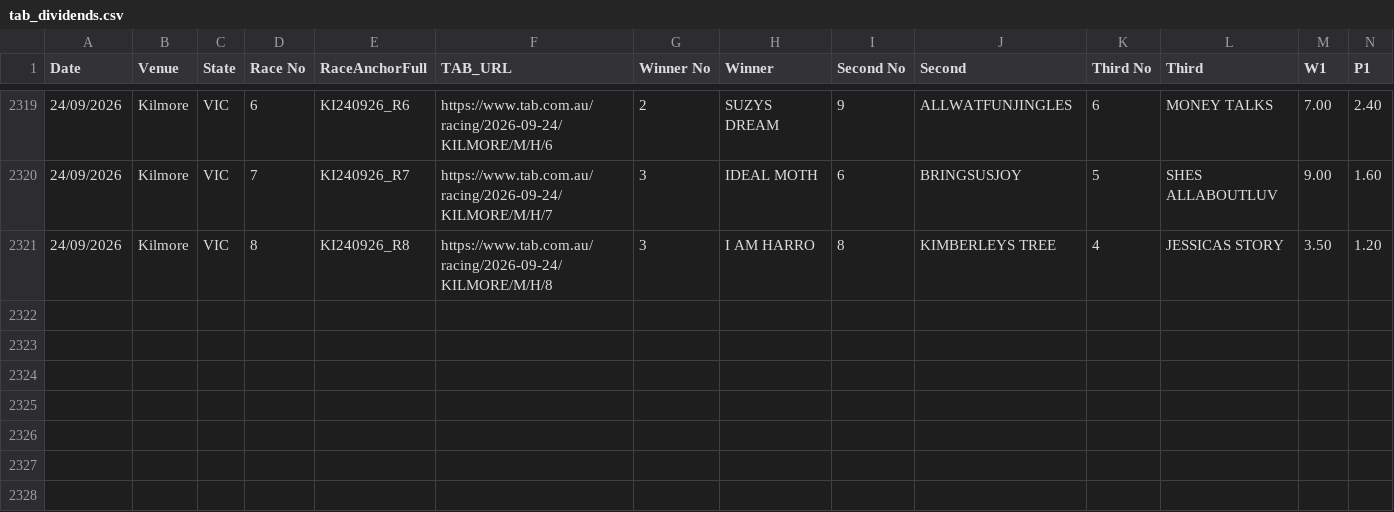
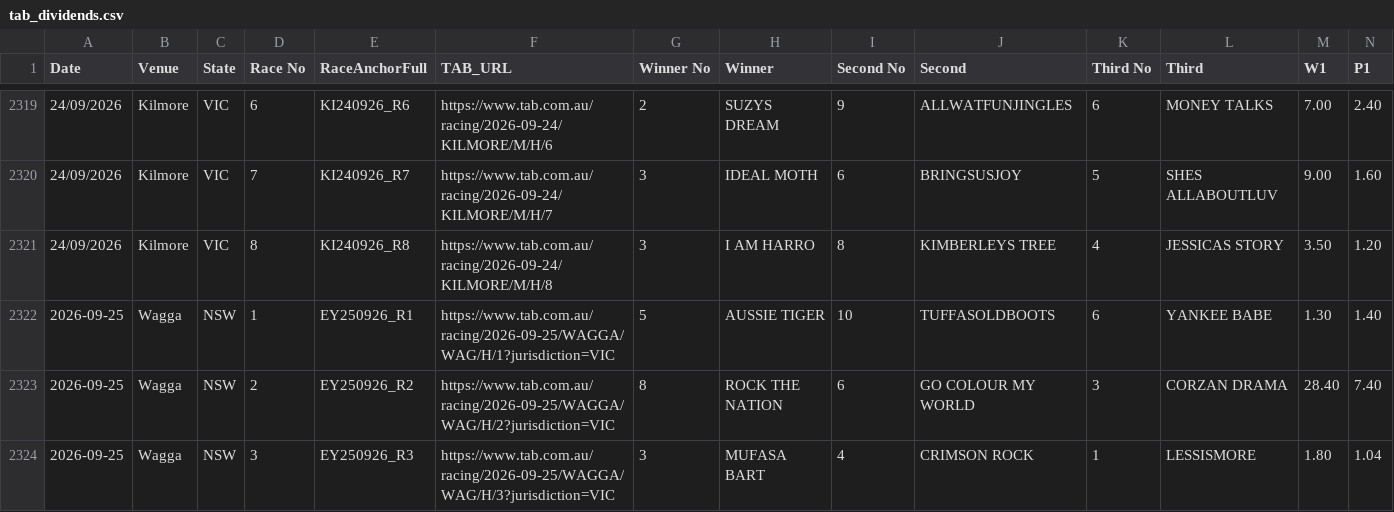
Before and after one commit to harnessapp/Trotify, a CSV file: tab_dividends.csv, drawn as a sheet; only a part is shown, gaps mark what is left out; rows hold the shown columns only; the diff names each change by its address in the sheet, - before the commit and + after, or states it on an @@ line.

```diff
--- a/tab_dividends.csv
+++ b/tab_dividends.csv
+row 2322: 2026-09-25 | Wagga | NSW | 1 | EY250926_R1 | https://www.tab.com.au/racing/2026-09-25/WAGGA/WAG/H/1?jurisdiction=VIC | 5 | AUSSIE TIGER | 10 | TUFFASOLDBOOTS | 6 | YANKEE BABE | 1.30 | 1.40
+row 2323: 2026-09-25 | Wagga | NSW | 2 | EY250926_R2 | https://www.tab.com.au/racing/2026-09-25/WAGGA/WAG/H/2?jurisdiction=VIC | 8 | ROCK THE NATION | 6 | GO COLOUR MY WORLD | 3 | CORZAN DRAMA | 28.40 | 7.40
+row 2324: 2026-09-25 | Wagga | NSW | 3 | EY250926_R3 | https://www.tab.com.au/racing/2026-09-25/WAGGA/WAG/H/3?jurisdiction=VIC | 3 | MUFASA BART | 4 | CRIMSON ROCK | 1 | LESSISMORE | 1.80 | 1.04
```
Also changed, not shown: 1 other file.
